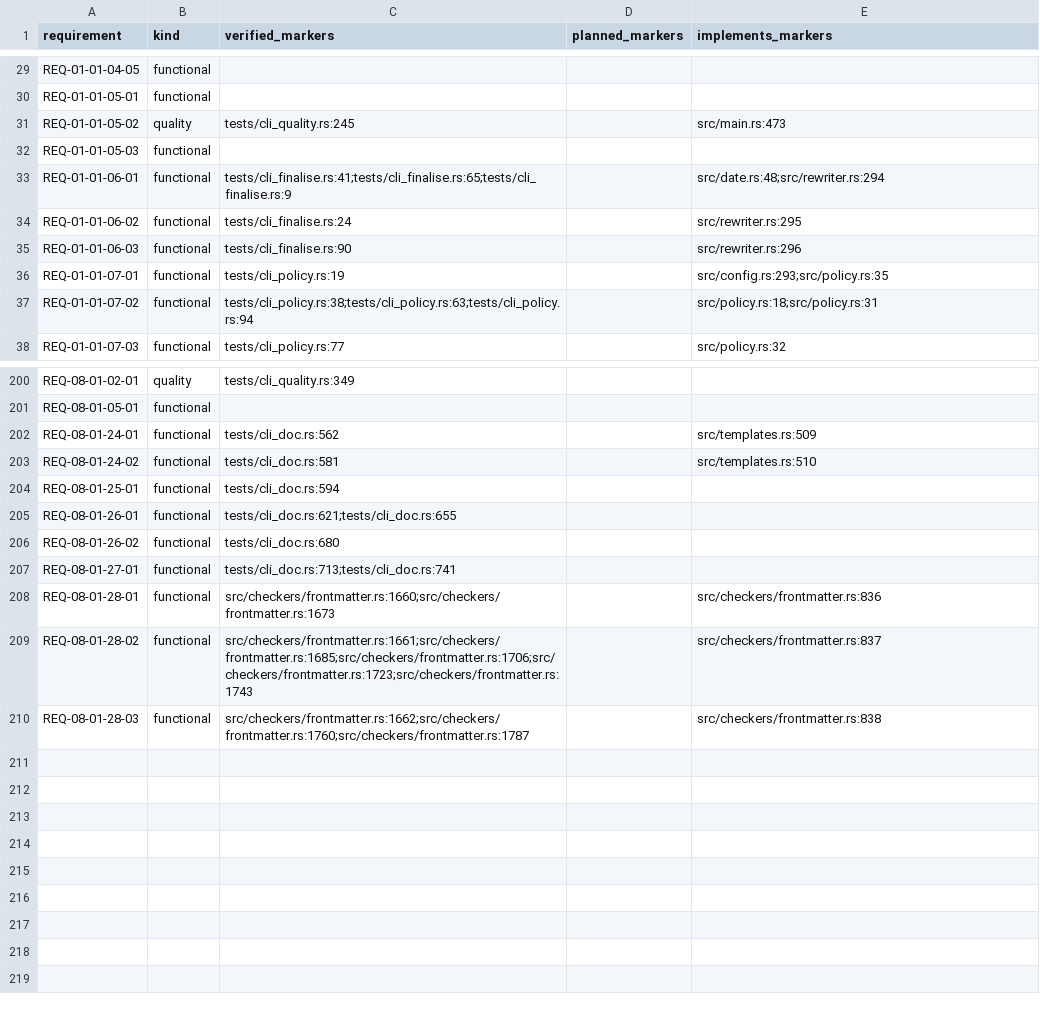
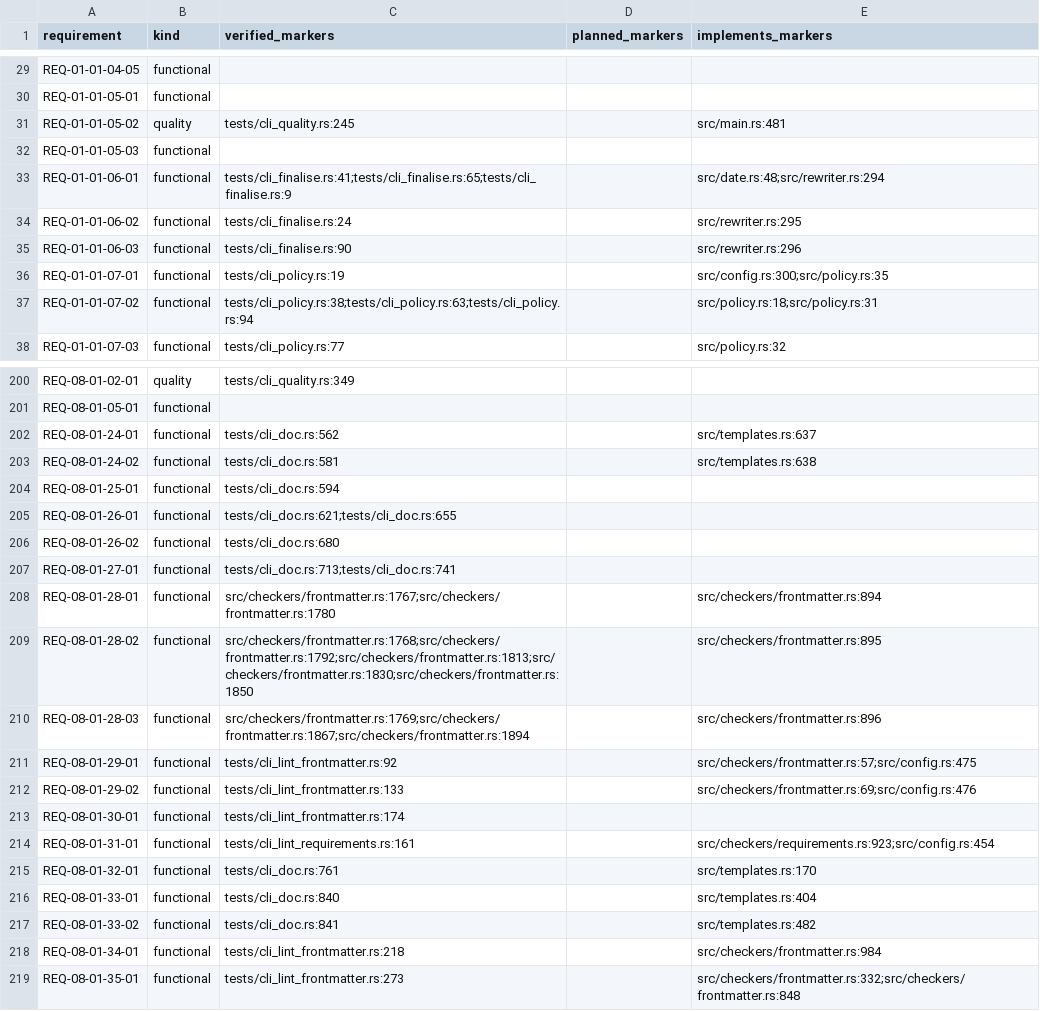
Before and after one commit to HenryCFnord/arqix, a CSV file: docs/en/reports/trace/matrix.csv, drawn as a sheet; only a part is shown, gaps mark what is left out; the diff covers the shown part only.

```diff
--- a/docs/en/reports/trace/matrix.csv
+++ b/docs/en/reports/trace/matrix.csv
@@ -30,3 +30,3 @@ REQ-01-01-04-05,functional,,,
 REQ-01-01-05-01,functional,,,
-REQ-01-01-05-02,quality,tests/cli_quality.rs:245,,src/main.rs:473
+REQ-01-01-05-02,quality,tests/cli_quality.rs:245,,src/main.rs:481
 REQ-01-01-05-03,functional,,,
@@ -35,3 +35,3 @@ REQ-01-01-06-02,functional,tests/cli_finalise.rs:24,,src/rewriter.rs:295
 REQ-01-01-06-03,functional,tests/cli_finalise.rs:90,,src/rewriter.rs:296
-REQ-01-01-07-01,functional,tests/cli_policy.rs:19,,src/config.rs:293;src/policy.rs:35
+REQ-01-01-07-01,functional,tests/cli_policy.rs:19,,src/config.rs:300;src/policy.rs:35
 REQ-01-01-07-02,functional,tests/cli_policy.rs:38;tests/cli_policy.rs:63;tests/cli_policy.rs:94,,src/policy.rs:18;src/policy.rs:31
@@ -201,4 +201,4 @@ REQ-08-01-02-01,quality,tests/cli_quality.rs:349,,
 REQ-08-01-05-01,functional,,,
-REQ-08-01-24-01,functional,tests/cli_doc.rs:562,,src/templates.rs:509
-REQ-08-01-24-02,functional,tests/cli_doc.rs:581,,src/templates.rs:510
+REQ-08-01-24-01,functional,tests/cli_doc.rs:562,,src/templates.rs:637
+REQ-08-01-24-02,functional,tests/cli_doc.rs:581,,src/templates.rs:638
 REQ-08-01-25-01,functional,tests/cli_doc.rs:594,,
@@ -207,4 +207,13 @@ REQ-08-01-26-02,functional,tests/cli_doc.rs:680,,
 REQ-08-01-27-01,functional,tests/cli_doc.rs:713;tests/cli_doc.rs:741,,
-REQ-08-01-28-01,functional,src/checkers/frontmatter.rs:1660;src/checkers/frontmatter.rs:1673,,src/checkers/frontmatter.rs:836
-REQ-08-01-28-02,functional,src/checkers/frontmatter.rs:1661;src/checkers/frontmatter.rs:1685;src/checkers/frontmatter.rs:1706;src/checkers/frontmatter.rs:1723;src/checkers/frontmatter.rs:1743,,src/checkers/frontmatter.rs:837
-REQ-08-01-28-03,functional,src/checkers/frontmatter.rs:1662;src/checkers/frontmatter.rs:1760;src/checkers/frontmatter.rs:1787,,src/checkers/frontmatter.rs:838
+REQ-08-01-28-01,functional,src/checkers/frontmatter.rs:1767;src/checkers/frontmatter.rs:1780,,src/checkers/frontmatter.rs:894
+REQ-08-01-28-02,functional,src/checkers/frontmatter.rs:1768;src/checkers/frontmatter.rs:1792;src/checkers/frontmatter.rs:1813;src/checkers/frontmatter.rs:1830;src/checkers/frontmatter.rs:1850,,src/checkers/frontmatter.rs:895
+REQ-08-01-28-03,functional,src/checkers/frontmatter.rs:1769;src/checkers/frontmatter.rs:1867;src/checkers/frontmatter.rs:1894,,src/checkers/frontmatter.rs:896
+REQ-08-01-29-01,functional,tests/cli_lint_frontmatter.rs:92,,src/checkers/frontmatter.rs:57;src/config.rs:475
+REQ-08-01-29-02,functional,tests/cli_lint_frontmatter.rs:133,,src/checkers/frontmatter.rs:69;src/config.rs:476
+REQ-08-01-30-01,functional,tests/cli_lint_frontmatter.rs:174,,
+REQ-08-01-31-01,functional,tests/cli_lint_requirements.rs:161,,src/checkers/requirements.rs:923;src/config.rs:454
+REQ-08-01-32-01,functional,tests/cli_doc.rs:761,,src/templates.rs:170
+REQ-08-01-33-01,functional,tests/cli_doc.rs:840,,src/templates.rs:404
+REQ-08-01-33-02,functional,tests/cli_doc.rs:841,,src/templates.rs:482
+REQ-08-01-34-01,functional,tests/cli_lint_frontmatter.rs:218,,src/checkers/frontmatter.rs:984
+REQ-08-01-35-01,functional,tests/cli_lint_frontmatter.rs:273,,src/checkers/frontmatter.rs:332;src/checkers/frontmatter.rs:848
```
Also changed, not shown: 33 edited cells elsewhere in this file, docs/en/reports/requirements/normative-statements.csv, docs/en/reports/trace/matrix-us-req.csv, 10 other files.
